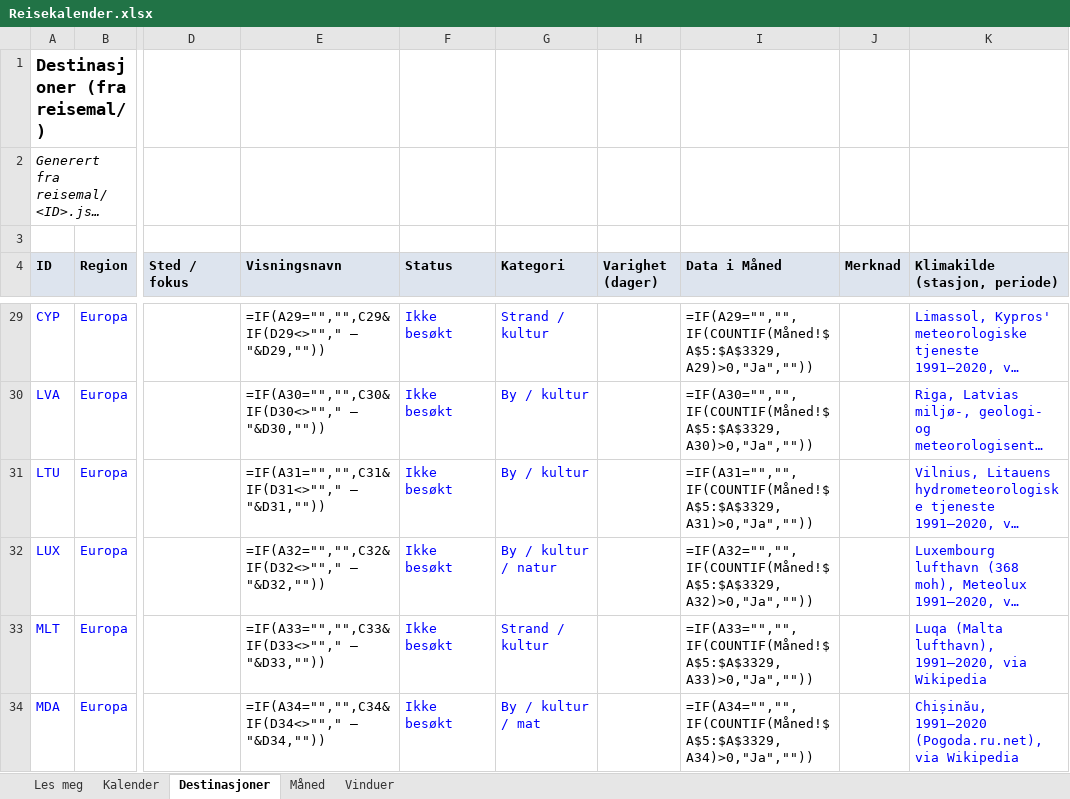
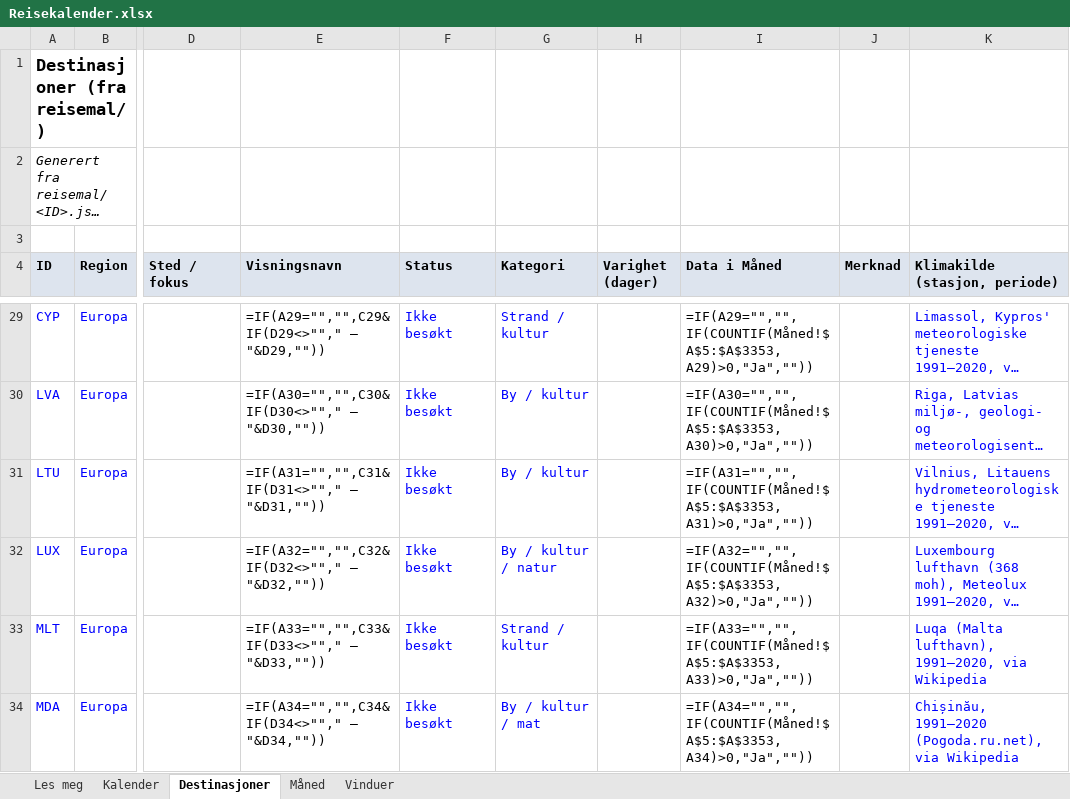
Before and after one commit to paalstampe/reiseplanlegging, an Excel workbook: Reisekalender.xlsx, sheet Destinasjoner, drawn as a sheet; only a part is shown, gaps mark what is left out; long unchanged cells end in …; values as stored, in another font and other column widths than the file's, no borders; formulas without a stored value are shown as written; the diff covers the shown part only; the diff names each change by its address in the sheet, - before the commit and + after, or states it on an @@ line.

```diff
--- a/Reisekalender.xlsx (sheet Destinasjoner)
+++ b/Reisekalender.xlsx (sheet Destinasjoner)
-I29 (Data i Måned): =IF(A29="","",IF(COUNTIF(Måned!$A$5:$A$3329,A29)>0,"Ja",""))
+I29 (Data i Måned): =IF(A29="","",IF(COUNTIF(Måned!$A$5:$A$3353,A29)>0,"Ja",""))
-I30 (Data i Måned): =IF(A30="","",IF(COUNTIF(Måned!$A$5:$A$3329,A30)>0,"Ja",""))
+I30 (Data i Måned): =IF(A30="","",IF(COUNTIF(Måned!$A$5:$A$3353,A30)>0,"Ja",""))
-I31 (Data i Måned): =IF(A31="","",IF(COUNTIF(Måned!$A$5:$A$3329,A31)>0,"Ja",""))
+I31 (Data i Måned): =IF(A31="","",IF(COUNTIF(Måned!$A$5:$A$3353,A31)>0,"Ja",""))
-I32 (Data i Måned): =IF(A32="","",IF(COUNTIF(Måned!$A$5:$A$3329,A32)>0,"Ja",""))
+I32 (Data i Måned): =IF(A32="","",IF(COUNTIF(Måned!$A$5:$A$3353,A32)>0,"Ja",""))
-I33 (Data i Måned): =IF(A33="","",IF(COUNTIF(Måned!$A$5:$A$3329,A33)>0,"Ja",""))
+I33 (Data i Måned): =IF(A33="","",IF(COUNTIF(Måned!$A$5:$A$3353,A33)>0,"Ja",""))
-I34 (Data i Måned): =IF(A34="","",IF(COUNTIF(Måned!$A$5:$A$3329,A34)>0,"Ja",""))
+I34 (Data i Måned): =IF(A34="","",IF(COUNTIF(Måned!$A$5:$A$3353,A34)>0,"Ja",""))
```
Also changed, not shown: 8 added rows, 6 removed rows and 385 edited cells elsewhere in this sheet, sheet Måned, sheet Kalender, sheet Vinduer, 21 other files.
